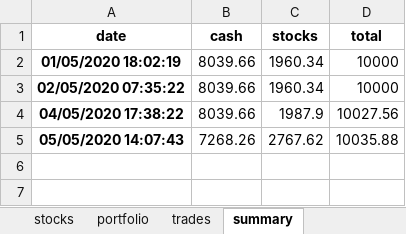
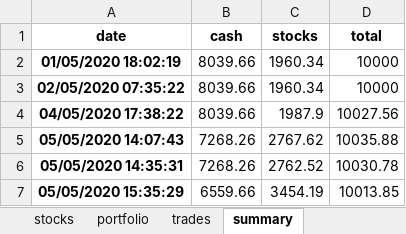
Before and after one commit to Patrickdg/AL-the-Trader, an Excel workbook: portfolio.xlsx, sheet summary, drawn as a sheet; values as stored, in another font and other column widths than the file's, no borders; the diff names each change by its address in the sheet, - before the commit and + after, or states it on an @@ line.

```diff
--- a/portfolio.xlsx (sheet summary)
+++ b/portfolio.xlsx (sheet summary)
+row 6: 05/05/2020 14:35:31 | 7268.26 | 2762.52 | 10030.78
+row 7: 05/05/2020 15:35:29 | 6559.66 | 3454.19 | 10013.85
```
Also changed, not shown: sheet watchlist, sheet stocks, sheet trades, sheet portfolio, 1 other file.
